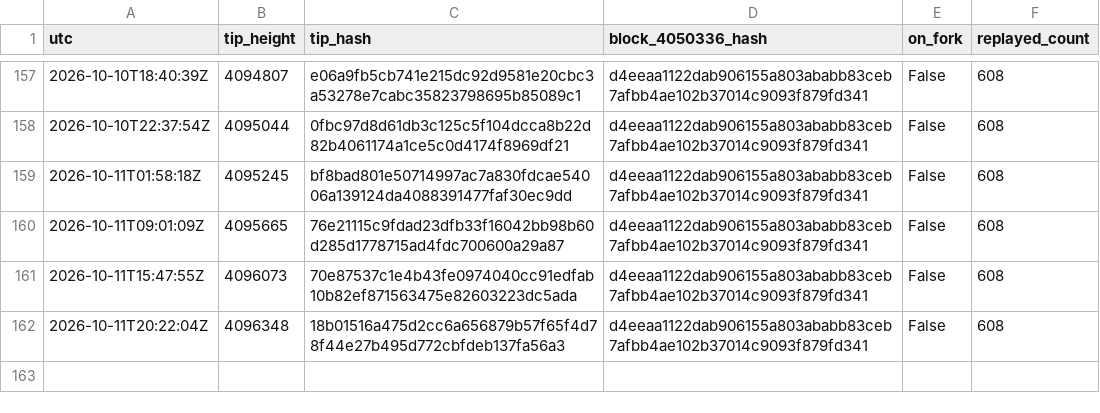
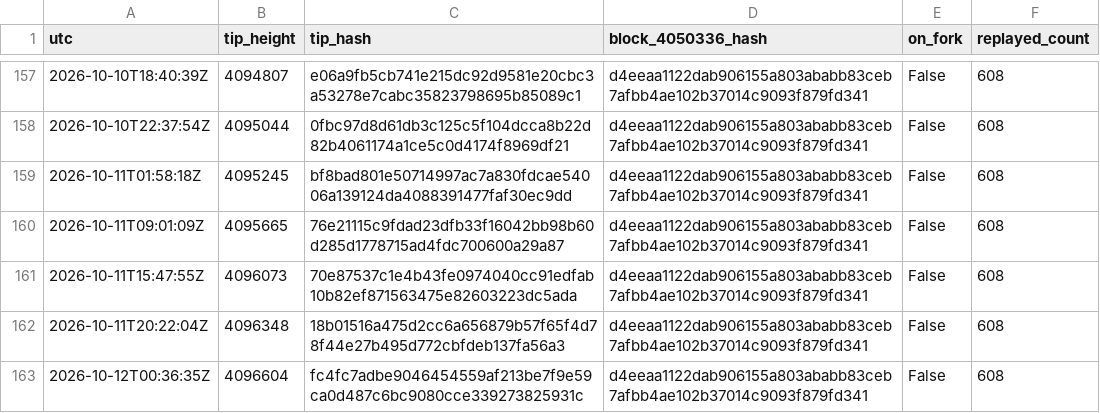
Before and after one commit to orangesurf/liquid-transaction-replay-monitor, a CSV file: monitor/tips-history.csv, drawn as a sheet; only a part is shown, gaps mark what is left out; the diff names each change by its address in the sheet, - before the commit and + after, or states it on an @@ line.

```diff
--- a/monitor/tips-history.csv
+++ b/monitor/tips-history.csv
+row 163: 2026-10-12T00:36:35Z | 4096604 | fc4fc7adbe9046454559af213be7f9e59ca0d487c6bc9080cce339273825931c | d4eeaa1122dab906155a803ababb83ceb7afbb4ae102b37014c9093f879fd341 | False | 608
```
Also changed, not shown: 2 other files.
